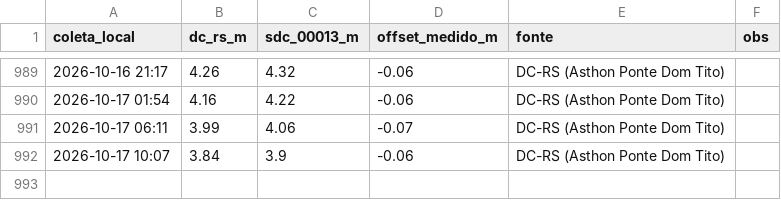
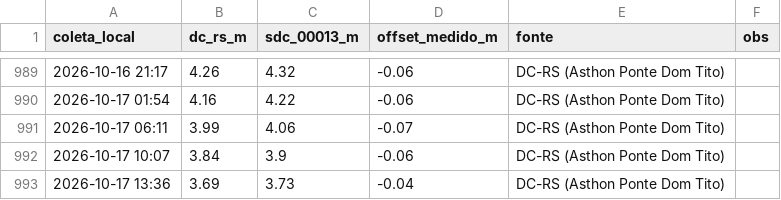
Before and after one commit to jonevaldorech-spec/alerta-cheia-riodosul, a CSV file: dados/nivel_rds.csv, drawn as a sheet; only a part is shown, gaps mark what is left out.

```diff
--- a/dados/nivel_rds.csv
+++ b/dados/nivel_rds.csv
@@ -992 +992,2 @@ coleta_local,dc_rs_m,sdc_00013_m,offset_medido_m,fonte,obs
 2026-10-17 10:07,3.84,3.9,-0.06,DC-RS (Asthon Ponte Dom Tito),
+2026-10-17 13:36,3.69,3.73,-0.04,DC-RS (Asthon Ponte Dom Tito),
```
Also changed, not shown: dados/barragens.csv, dados/kanitz.csv, 4 other files.
